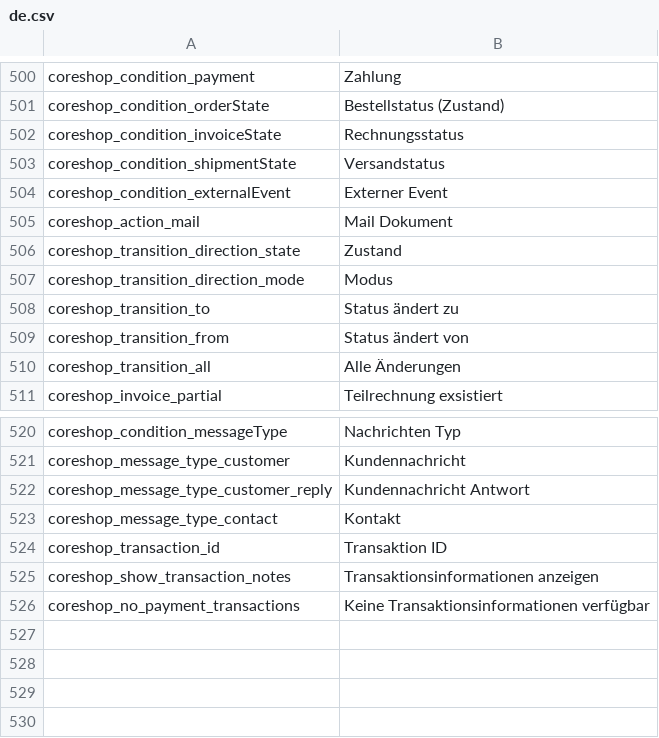
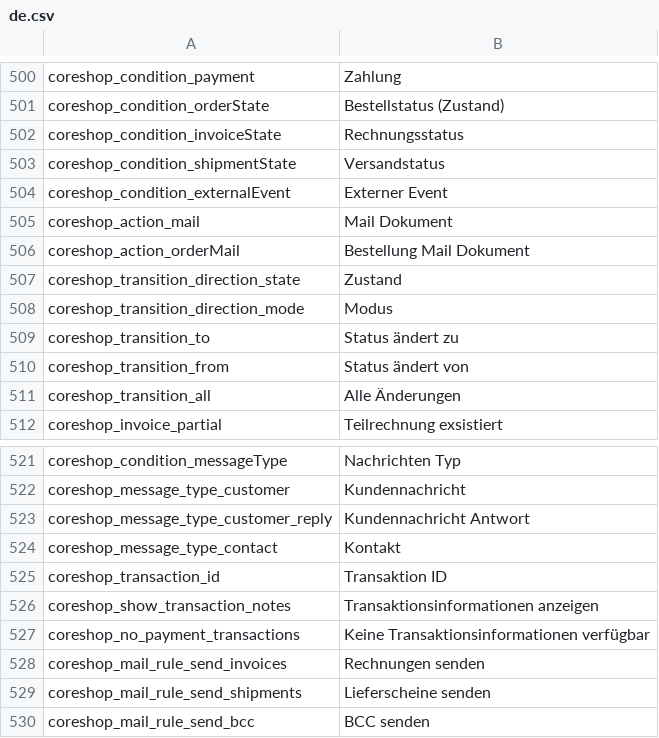
Before and after one commit to coreshop/CoreShop, a CSV file: static/texts/de.csv, drawn as a sheet; only a part is shown, gaps mark what is left out.

Commit message:
case #148 WIP: implement OrderMail Action

```diff
--- a/static/texts/de.csv
+++ b/static/texts/de.csv
@@ -505,2 +505,3 @@
 "coreshop_action_mail","Mail Dokument"
+"coreshop_action_orderMail","Bestellung Mail Dokument"
 "coreshop_transition_direction_state","Zustand"
@@ -526 +527,4 @@
 "coreshop_no_payment_transactions","Keine Transaktionsinformationen verfügbar"
+"coreshop_mail_rule_send_invoices","Rechnungen senden"
+"coreshop_mail_rule_send_shipments","Lieferscheine senden"
+"coreshop_mail_rule_send_bcc","BCC senden"
```
Also changed, not shown: static/texts/en.csv, 6 other files.
